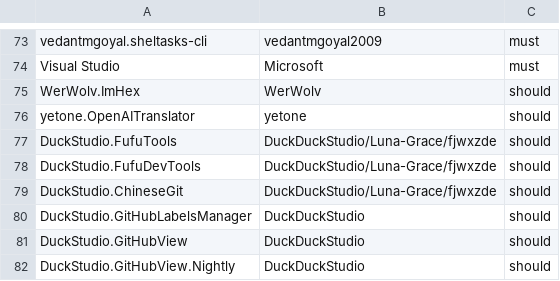
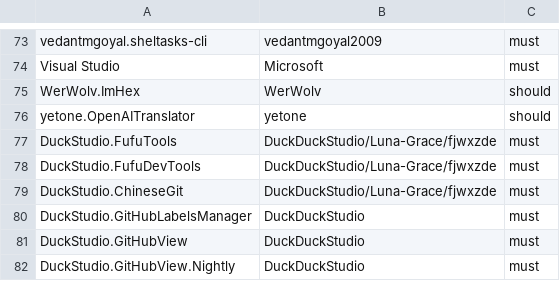
Before and after one commit to acecacetoyo/winget-pkgs, a CSV file: Tools/Auth.csv, drawn as a sheet; only a part is shown, gaps mark what is left out.

Commit message:
Chang strictness to must for DuckStudio (#229557)

```diff
--- a/Tools/Auth.csv
+++ b/Tools/Auth.csv
@@ -76,7 +76,7 @@ WerWolv.ImHex,WerWolv,should
 yetone.OpenAITranslator,yetone,should
-DuckStudio.FufuTools,DuckDuckStudio/Luna-Grace/fjwxzde,should
-DuckStudio.FufuDevTools,DuckDuckStudio/Luna-Grace/fjwxzde,should
-DuckStudio.ChineseGit,DuckDuckStudio/Luna-Grace/fjwxzde,should
-DuckStudio.GitHubLabelsManager,DuckDuckStudio,should
-DuckStudio.GitHubView,DuckDuckStudio,should
-DuckStudio.GitHubView.Nightly,DuckDuckStudio,should
+DuckStudio.FufuTools,DuckDuckStudio/Luna-Grace/fjwxzde,must
+DuckStudio.FufuDevTools,DuckDuckStudio/Luna-Grace/fjwxzde,must
+DuckStudio.ChineseGit,DuckDuckStudio/Luna-Grace/fjwxzde,must
+DuckStudio.GitHubLabelsManager,DuckDuckStudio,must
+DuckStudio.GitHubView,DuckDuckStudio,must
+DuckStudio.GitHubView.Nightly,DuckDuckStudio,must
```
